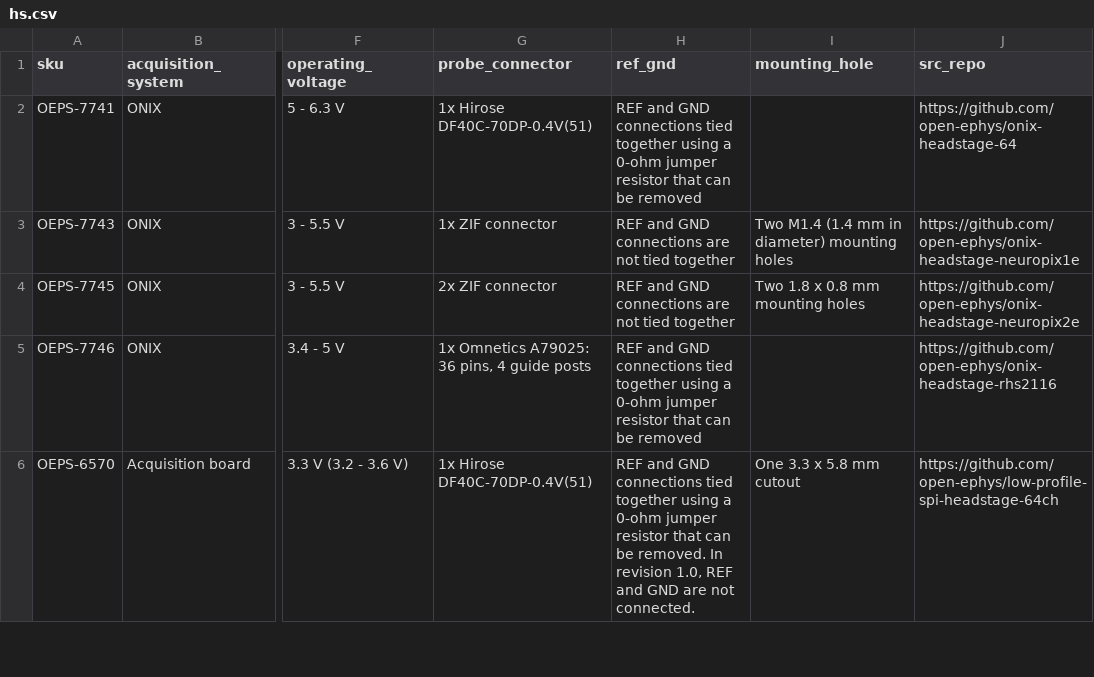
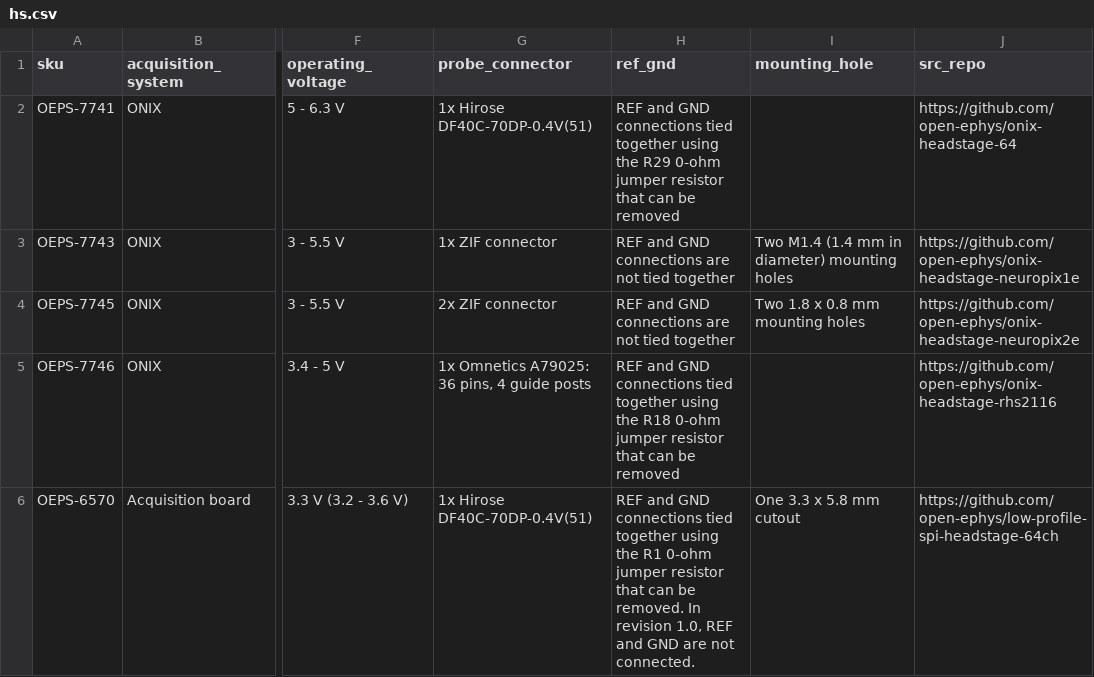
Before and after one commit to open-ephys/channel-maps-docs, a CSV file: source/headstages/hs.csv, drawn as a sheet; only a part is shown, gaps mark what is left out; the diff covers the shown part only; the diff names each change by its address in the sheet, - before the commit and + after, or states it on an @@ line.

Commit message:
Name 0ohm jumper resistor for each headstage

```diff
--- a/source/headstages/hs.csv
+++ b/source/headstages/hs.csv
-H2 (ref_gnd): …together using a 0-ohm jumper…
+H2 (ref_gnd): …together using the R29 0-ohm jumper…
-H5 (ref_gnd): …together using a 0-ohm jumper…
+H5 (ref_gnd): …together using the R18 0-ohm jumper…
-H6 (ref_gnd): …together using a 0-ohm jumper…
+H6 (ref_gnd): …together using the R1 0-ohm jumper…
```
Also changed, not shown: 5 edited cells elsewhere in this file.
